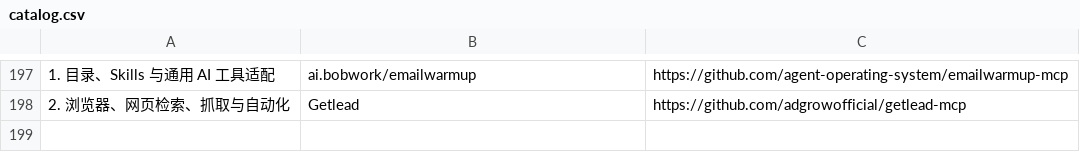
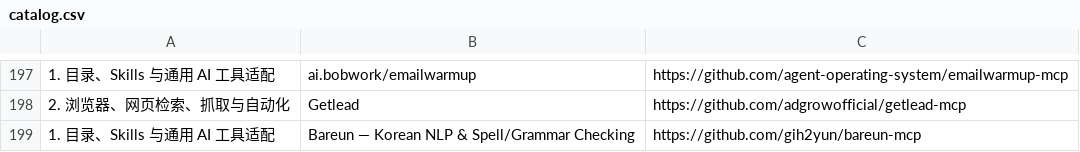
Before and after one commit to manningyangs/AI-Shovel-Collection, a CSV file: astro/public/catalog.csv, drawn as a sheet; only a part is shown, gaps mark what is left out; the diff names each change by its address in the sheet, - before the commit and + after, or states it on an @@ line.

```diff
--- a/astro/public/catalog.csv
+++ b/astro/public/catalog.csv
+row 199: 1. 目录、Skills 与通用 AI 工具适配 | Bareun — Korean NLP & Spell/Grammar Checking | https://github.com/gih2yun/bareun-mcp
```
Also changed, not shown: astro/src/data/catalog.csv, catalog.csv.
